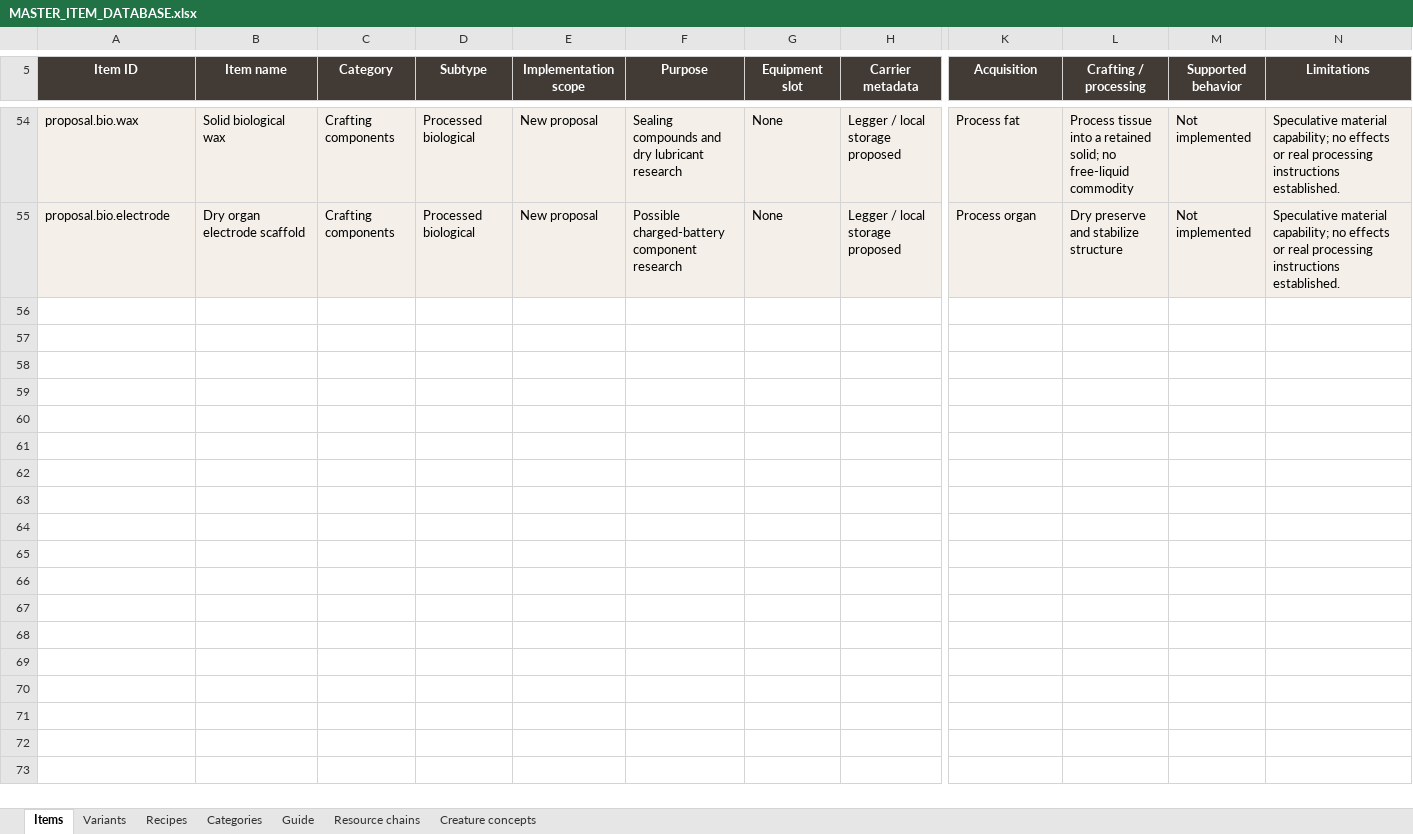
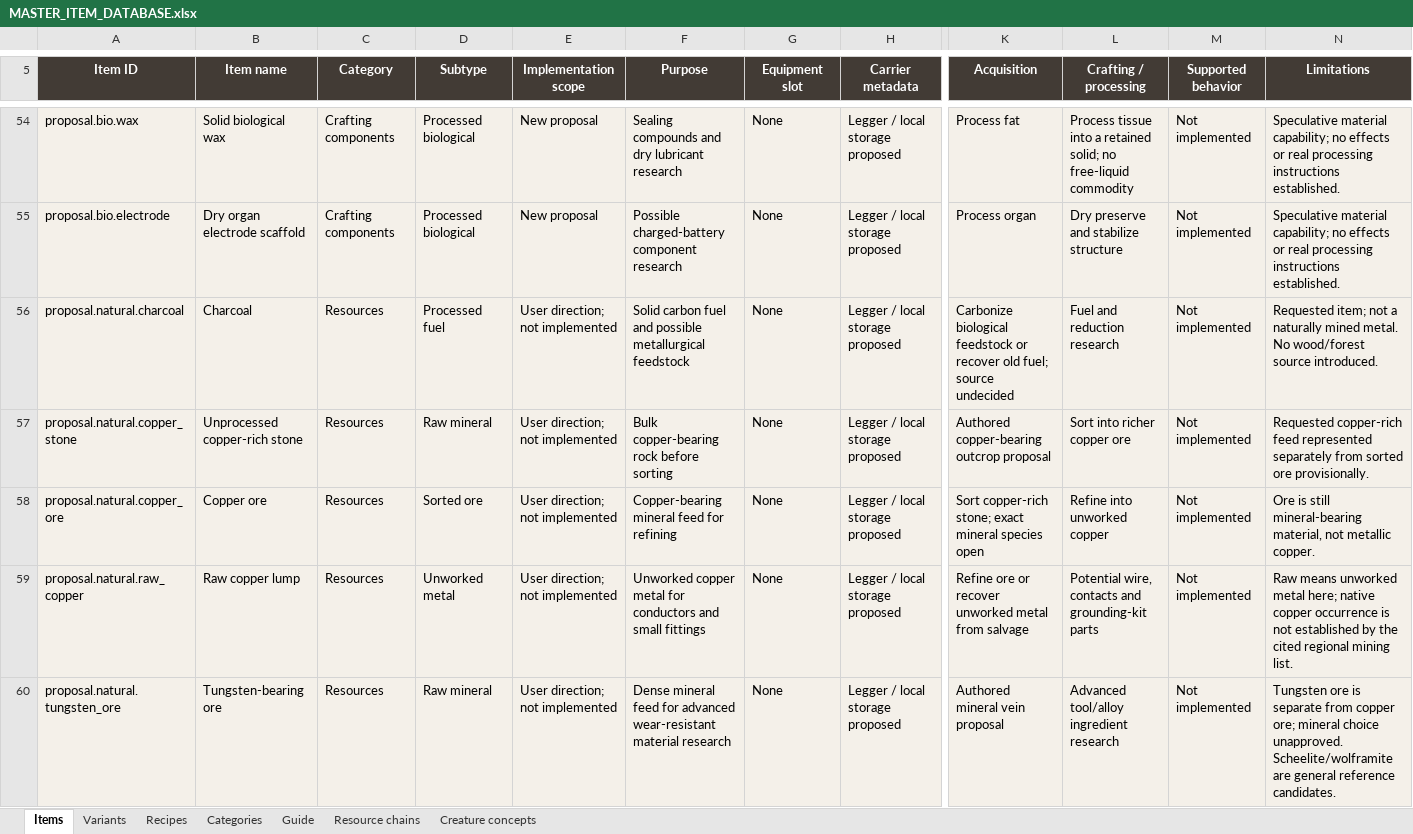
Before and after one commit to sleepyseamonster/Booter-BigARM, an Excel workbook: Docs/Design/Items/MASTER_ITEM_DATABASE.xlsx, sheet Items, drawn as a sheet; only a part is shown, gaps mark what is left out; values as stored, in another font and other column widths than the file's, no borders; conditional formats and table styles not drawn; rows hold the shown columns only; the diff covers the shown part only; the diff names each change by its address in the sheet, - before the commit and + after, or states it on an @@ line.

Commit message:
Expand mineral item register with Death Valley references

```diff
--- a/Docs/Design/Items/MASTER_ITEM_DATABASE.xlsx (sheet Items)
+++ b/Docs/Design/Items/MASTER_ITEM_DATABASE.xlsx (sheet Items)
+row 56: proposal.natural.charcoal | Charcoal | Resources | Processed fuel | User direction; not implemented | Solid carbon fuel and possible metallurgical feedstock | None | Legger / local storage proposed | Carbonize biological feedstock or recover old fuel; source undecided | Fuel and reduction research | Not implemented | Requested item; not a naturally mined metal. No wood/forest source introduced.
+row 57: proposal.natural.copper_stone | Unprocessed copper-rich stone | Resources | Raw mineral | User direction; not implemented | Bulk copper-bearing rock before sorting | None | Legger / local storage proposed | Authored copper-bearing outcrop proposal | Sort into richer copper ore | Not implemented | Requested copper-rich feed represented separately from sorted ore provisionally.
+row 58: proposal.natural.copper_ore | Copper ore | Resources | Sorted ore | User direction; not implemented | Copper-bearing mineral feed for refining | None | Legger / local storage proposed | Sort copper-rich stone; exact mineral species open | Refine into unworked copper | Not implemented | Ore is still mineral-bearing material, not metallic copper.
+row 59: proposal.natural.raw_copper | Raw copper lump | Resources | Unworked metal | User direction; not implemented | Unworked copper metal for conductors and small fittings | None | Legger / local storage proposed | Refine ore or recover unworked metal from salvage | Potential wire, contacts and grounding-kit parts | Not implemented | Raw means unworked metal here; native copper occurrence is not established by the cited regional mining list.
+row 60: proposal.natural.tungsten_ore | Tungsten-bearing ore | Resources | Raw mineral | User direction; not implemented | Dense mineral feed for advanced wear-resistant material research | None | Legger / local storage proposed | Authored mineral vein proposal | Advanced tool/alloy ingredient research | Not implemented | Tungsten ore is separate from copper ore; mineral choice unapproved. Scheelite/wolframite are general reference candidates.
```
Also changed, not shown: 14 added rows and 1 edited cell elsewhere in this sheet, sheet Resource chains, sheet Guide, sheet Categories, 1 other file.
